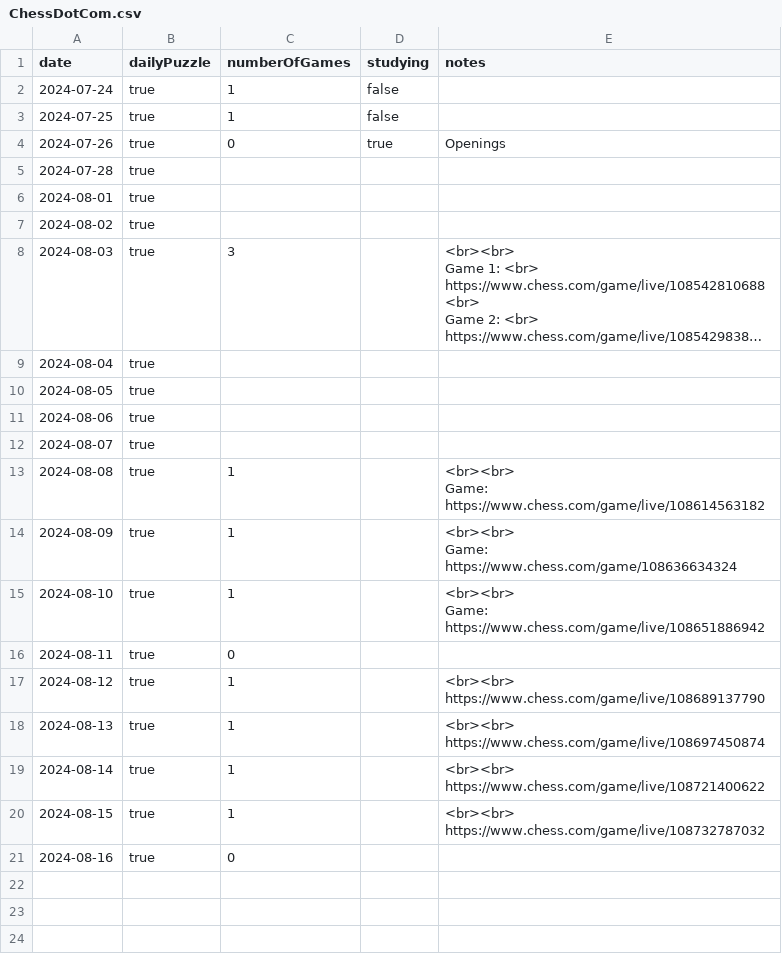
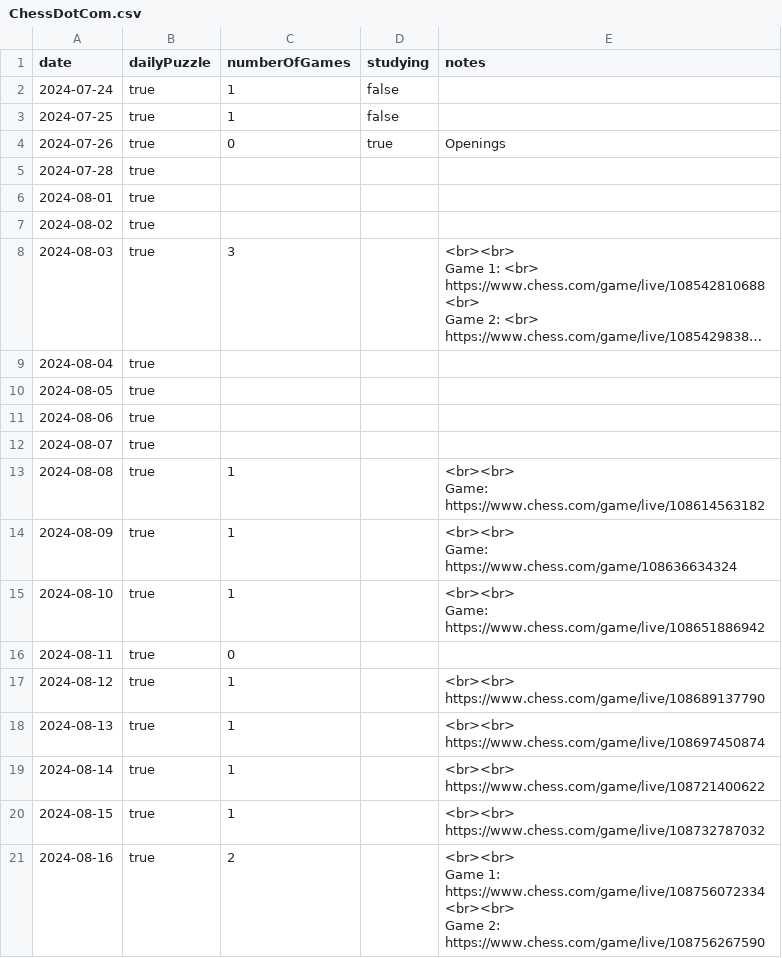
Before and after one commit to anthonywong555/anthonywong555.github.io, a CSV file: static/data/chess/ChessDotCom.csv, drawn as a sheet; long unchanged cells end in ….

Commit message:
Add games

```diff
--- a/static/data/chess/ChessDotCom.csv
+++ b/static/data/chess/ChessDotCom.csv
@@ -36,2 +36,5 @@ https://www.chess.com/game/live/108721400622"
 https://www.chess.com/game/live/108732787032"
-2024-08-16,true,0,,""
+2024-08-16,true,2,,"<br><br>
+Game 1: https://www.chess.com/game/live/108756072334
+<br><br>
+Game 2: https://www.chess.com/game/live/108756267590"
```
